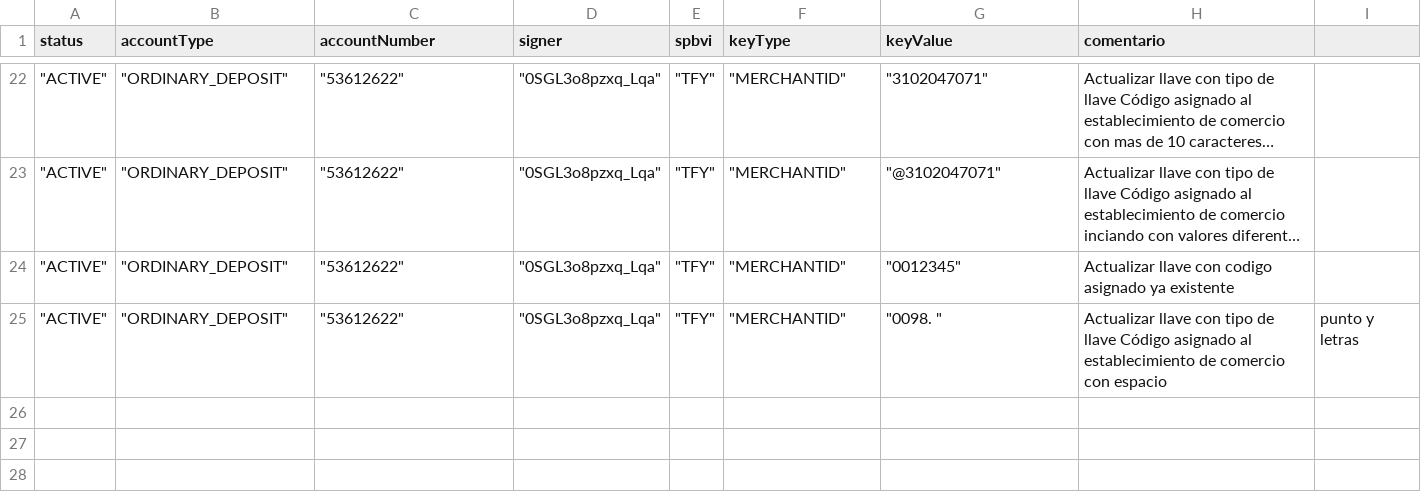
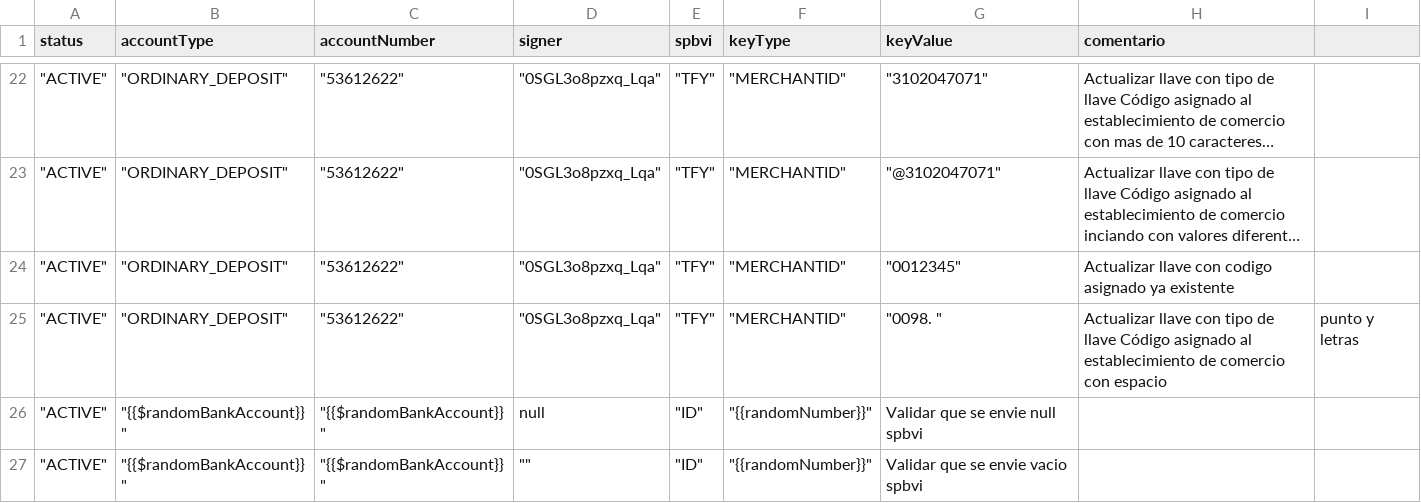
Before and after one commit to sergiomolber/Federado_autenticacion, a CSV file: Patch/Respuestas_400(1013).csv, drawn as a sheet; only a part is shown, gaps mark what is left out; long unchanged cells end in ….

```diff
--- a/Patch/Respuestas_400(1013).csv
+++ b/Patch/Respuestas_400(1013).csv
@@ -25 +25,3 @@ status,accountType,accountNumber,signer,spbvi,keyType,keyValue,comentario
 """ACTIVE""","""ORDINARY_DEPOSIT""","""53612622""","""0SGL3o8pzxq_Lqa""","""TFY""","""MERCHANTID""","""0098. """,Actualizar llave con tipo de llave Código asignado al establecimiento de comercio con espacio, punto y letras
+"""ACTIVE""","""{{$randomBankAccount}}""","""{{$randomBankAccount}}""",null,"""ID""","""{{randomNumber}}""",Validar que se envie null spbvi
+"""ACTIVE""","""{{$randomBankAccount}}""","""{{$randomBankAccount}}""","""""","""ID""","""{{randomNumber}}""",Validar que se envie vacio spbvi
```
Also changed, not shown: Patch/Respuestas_202.csv.
